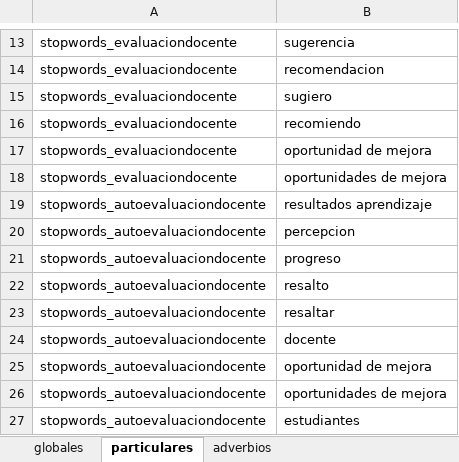
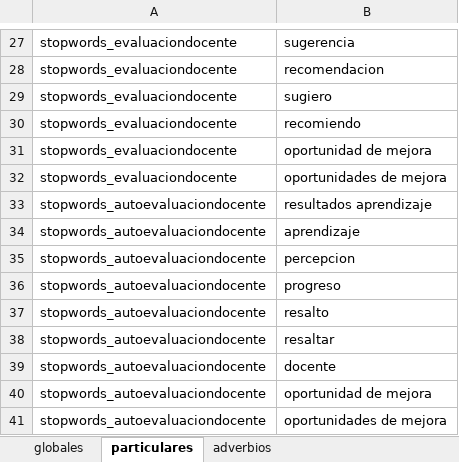
Before and after one commit to julianecheverry/capstonenlpencuestas_mine9, an Excel workbook: data/utilities/stopwords.xlsx, sheet particulares, drawn as a sheet; only a part is shown, gaps mark what is left out; the shorter side is filled out with more unchanged rows; values as stored, in another font and other column widths than the file's, no borders; the diff covers the shown part only; the diff names each change by its address in the sheet, - before the commit and + after, or states it on an @@ line.

```diff
--- a/data/utilities/stopwords.xlsx (sheet particulares)
+++ b/data/utilities/stopwords.xlsx (sheet particulares)
+row 34: stopwords_autoevaluaciondocente | aprendizaje
```
Also changed, not shown: 20 added rows elsewhere in this sheet, sheet globales, 7 other files.
